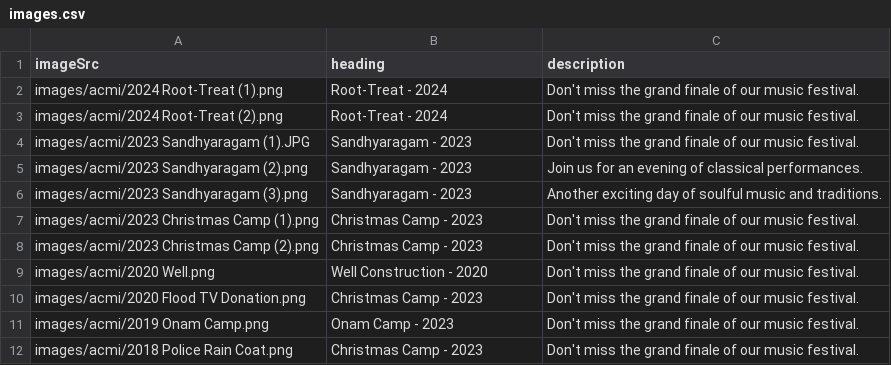
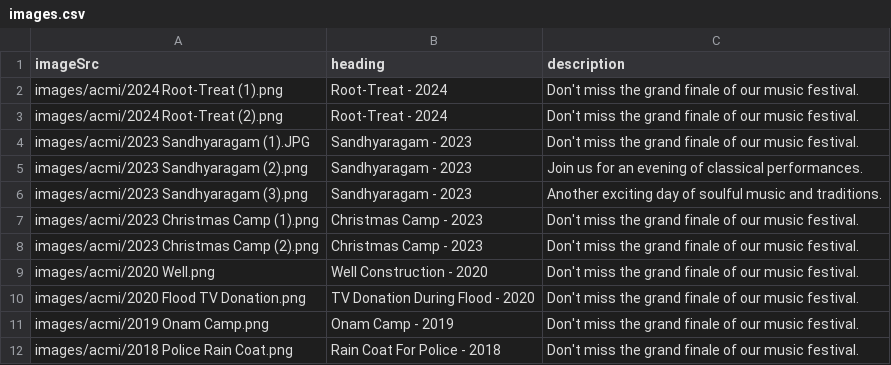
Before and after one commit to George-Sebastian/acmi, a CSV file: images.csv, drawn as a sheet.

Commit message:
update

```diff
--- a/images.csv
+++ b/images.csv
@@ -9,4 +9,4 @@ images/acmi/2023 Christmas Camp (2).png,Christmas Camp - 2023,Don't miss the gra
 images/acmi/2020 Well.png,Well Construction - 2020,Don't miss the grand finale of our music festival.
-images/acmi/2020 Flood TV Donation.png,Christmas Camp - 2023,Don't miss the grand finale of our music festival.
-images/acmi/2019 Onam Camp.png,Onam Camp - 2023,Don't miss the grand finale of our music festival.
-images/acmi/2018 Police Rain Coat.png,Christmas Camp - 2023,Don't miss the grand finale of our music festival.
+images/acmi/2020 Flood TV Donation.png,TV Donation During Flood - 2020,Don't miss the grand finale of our music festival.
+images/acmi/2019 Onam Camp.png,Onam Camp - 2019,Don't miss the grand finale of our music festival.
+images/acmi/2018 Police Rain Coat.png,Rain Coat For Police - 2018,Don't miss the grand finale of our music festival.
```
